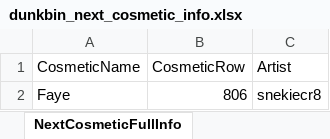
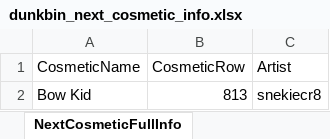
Before and after one commit to WUOTE/dunkbin-stats-images, an Excel workbook: public/sheets/dunkbin_next_cosmetic_info.xlsx, sheet NextCosmeticFullInfo, drawn as a sheet; values as stored, in another font and other column widths than the file's, no borders; removed rows and columns are numbered as before the commit, all else as after; the diff names each change by its address in the sheet, - before the commit and + after, or states it on an @@ line.

Commit message:
update next cosmetic and next cosmetic artist

```diff
--- a/public/sheets/dunkbin_next_cosmetic_info.xlsx (sheet NextCosmeticFullInfo)
+++ b/public/sheets/dunkbin_next_cosmetic_info.xlsx (sheet NextCosmeticFullInfo)
-row 2: Faye | 806 | snekiecr8
+row 2: Bow Kid | 813 | snekiecr8
```
